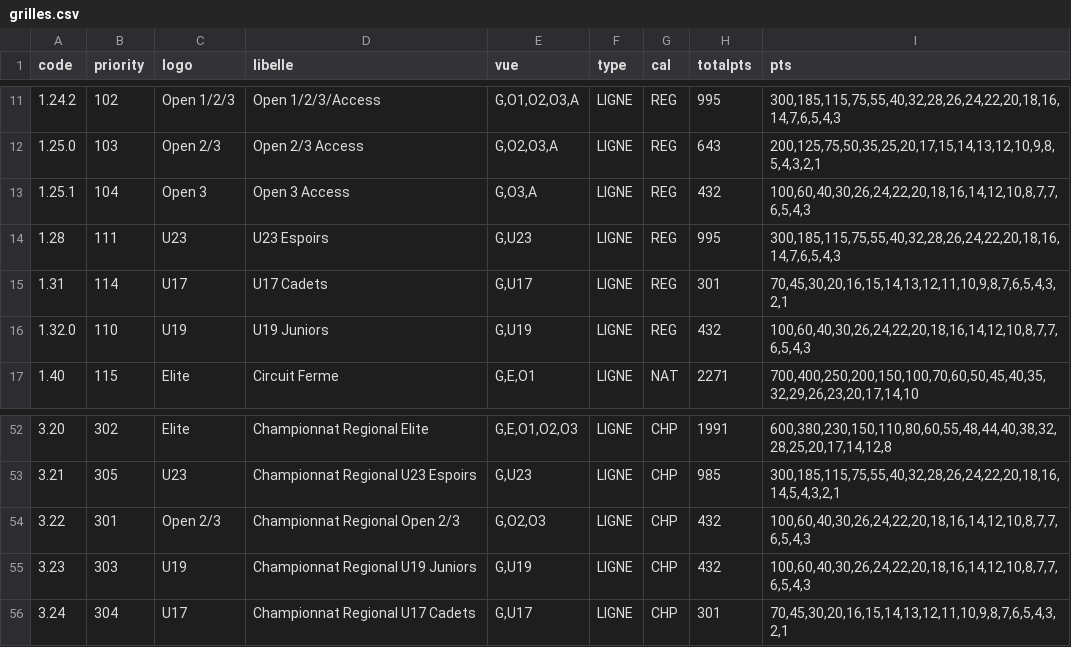
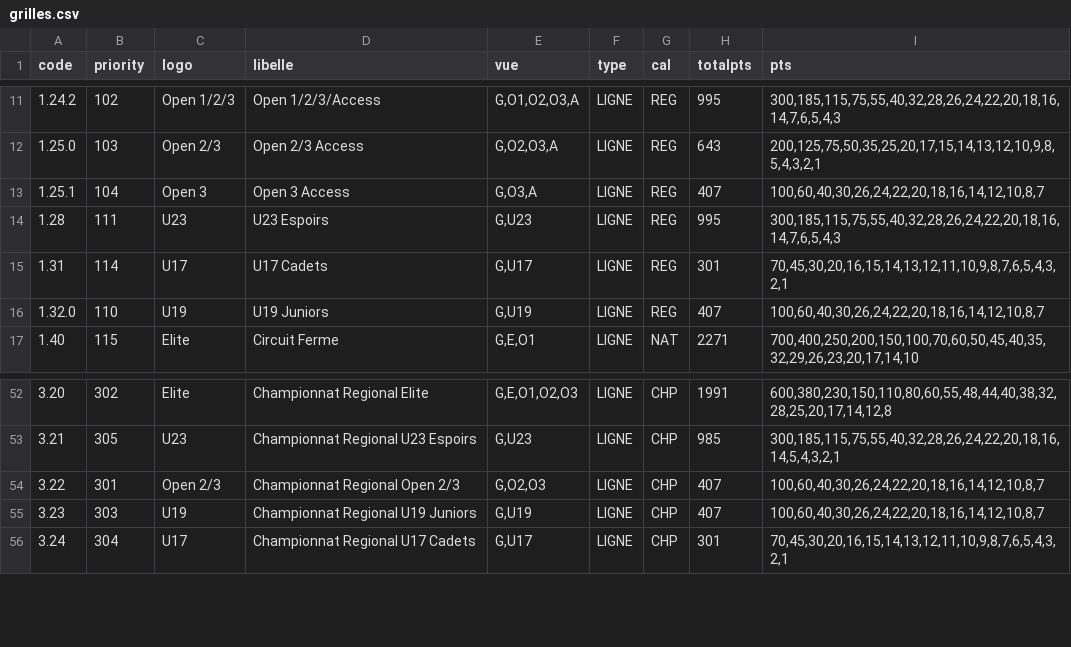
Before and after one commit to garnierpascalweb/ffcalculator-grid, a CSV file: src/main/resources/grilles.csv, drawn as a sheet; only a part is shown, gaps mark what is left out.

Commit message:
1.0.0: correction sur grilles en anomalie

```diff
--- a/src/main/resources/grilles.csv
+++ b/src/main/resources/grilles.csv
@@ -12,6 +12,6 @@ code;priority;logo;libelle;vue;type;cal;totalpts;pts
 1.25.0;103;Open 2/3;Open 2/3 Access;G,O2,O3,A;LIGNE;REG;643;200,125,75,50,35,25,20,17,15,14,13,12,10,9,8,5,4,3,2,1
-1.25.1;104;Open 3;Open 3 Access;G,O3,A;LIGNE;REG;432;100,60,40,30,26,24,22,20,18,16,14,12,10,8,7,7,6,5,4,3
+1.25.1;104;Open 3;Open 3 Access;G,O3,A;LIGNE;REG;407;100,60,40,30,26,24,22,20,18,16,14,12,10,8,7
 1.28;111;U23;U23 Espoirs;G,U23;LIGNE;REG;995;300,185,115,75,55,40,32,28,26,24,22,20,18,16,14,7,6,5,4,3
 1.31;114;U17;U17 Cadets;G,U17;LIGNE;REG;301;70,45,30,20,16,15,14,13,12,11,10,9,8,7,6,5,4,3,2,1
-1.32.0;110;U19;U19 Juniors;G,U19;LIGNE;REG;432;100,60,40,30,26,24,22,20,18,16,14,12,10,8,7,7,6,5,4,3
+1.32.0;110;U19;U19 Juniors;G,U19;LIGNE;REG;407;100,60,40,30,26,24,22,20,18,16,14,12,10,8,7
 1.40;115;Elite;Circuit Ferme;G,E,O1;LIGNE;NAT;2271;700,400,250,200,150,100,70,60,50,45,40,35,32,29,26,23,20,17,14,10
@@ -53,4 +53,4 @@ code;priority;logo;libelle;vue;type;cal;totalpts;pts
 3.21;305;U23;Championnat Regional U23 Espoirs;G,U23;LIGNE;CHP;985;300,185,115,75,55,40,32,28,26,24,22,20,18,16,14,5,4,3,2,1
-3.22;301;Open 2/3;Championnat Regional Open 2/3;G,O2,O3;LIGNE;CHP;432;100,60,40,30,26,24,22,20,18,16,14,12,10,8,7,7,6,5,4,3
-3.23;303;U19;Championnat Regional U19 Juniors;G,U19;LIGNE;CHP;432;100,60,40,30,26,24,22,20,18,16,14,12,10,8,7,7,6,5,4,3
+3.22;301;Open 2/3;Championnat Regional Open 2/3;G,O2,O3;LIGNE;CHP;407;100,60,40,30,26,24,22,20,18,16,14,12,10,8,7
+3.23;303;U19;Championnat Regional U19 Juniors;G,U19;LIGNE;CHP;407;100,60,40,30,26,24,22,20,18,16,14,12,10,8,7
 3.24;304;U17;Championnat Regional U17 Cadets;G,U17;LIGNE;CHP;301;70,45,30,20,16,15,14,13,12,11,10,9,8,7,6,5,4,3,2,1
```
Also changed, not shown: 1 other file.
